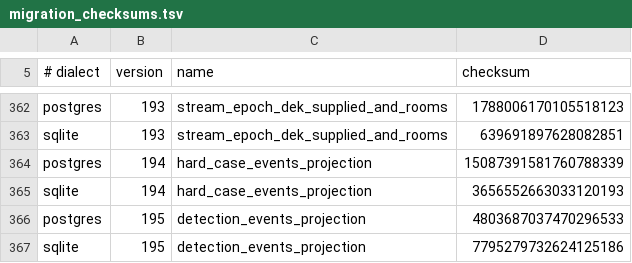
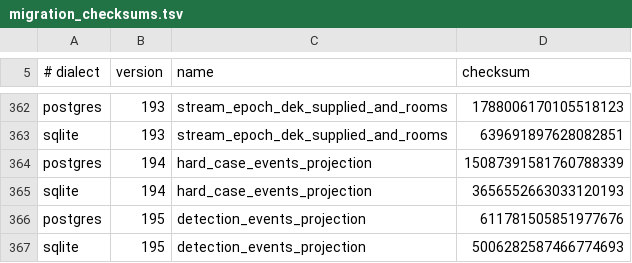
Before and after one commit to CIRISAI/CIRISPersist, a TSV file: evidence/migration_checksums.tsv, drawn as a sheet; only a part is shown, gaps mark what is left out.

```diff
--- a/evidence/migration_checksums.tsv
+++ b/evidence/migration_checksums.tsv
@@ -365,3 +365,3 @@ postgres	194	hard_case_events_projection	15087391581760788339
 sqlite	194	hard_case_events_projection	3656552663033120193
-postgres	195	detection_events_projection	4803687037470296533
-sqlite	195	detection_events_projection	7795279732624125186
+postgres	195	detection_events_projection	611781505851977676
+sqlite	195	detection_events_projection	5006282587466774693
```
Also changed, not shown: 8 other files.
